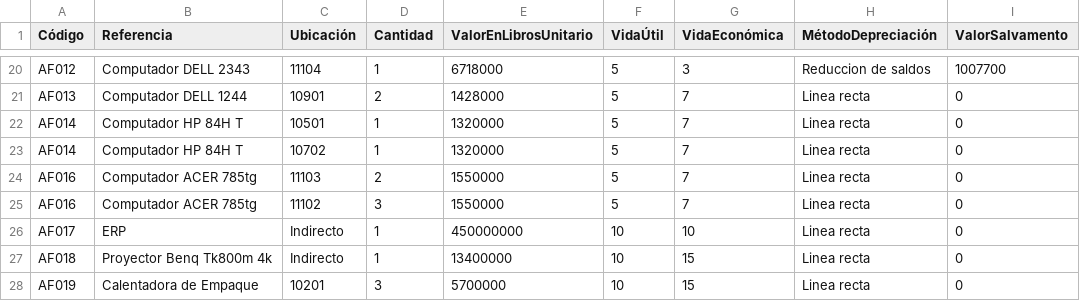
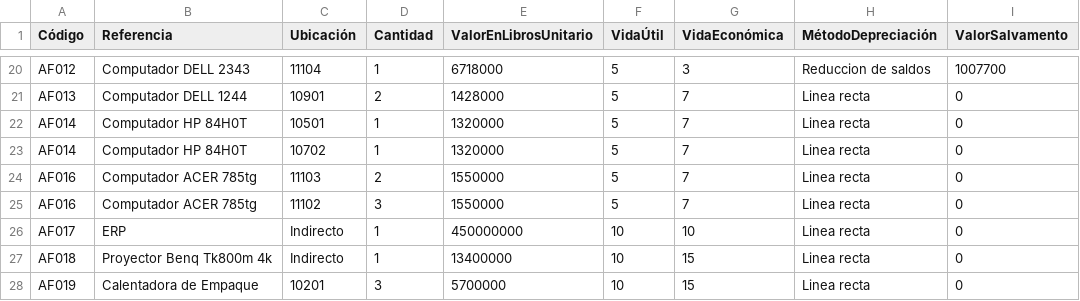
Before and after one commit to SamuelHerrera3/Trabajo-final-analisis-de-datos, a CSV file: carpetaAux/ActFijos.csv, drawn as a sheet; only a part is shown, gaps mark what is left out.

```diff
--- a/carpetaAux/ActFijos.csv
+++ b/carpetaAux/ActFijos.csv
@@ -21,4 +21,4 @@ AF012,Computador DELL 2343,11104,1,6718000,5,3,Reduccion de saldos,1007700
 AF013,Computador DELL 1244,10901,2,1428000,5,7,Linea recta,0
-AF014,Computador HP 84H T,10501,1,1320000,5,7,Linea recta,0
-AF014,Computador HP 84H T,10702,1,1320000,5,7,Linea recta,0
+AF014,Computador HP 84H0T,10501,1,1320000,5,7,Linea recta,0
+AF014,Computador HP 84H0T,10702,1,1320000,5,7,Linea recta,0
 AF016,Computador ACER 785tg,11103,2,1550000,5,7,Linea recta,0
```
Also changed, not shown: Business/ERI.csv, Business/depreciacion.csv, 10 other files.
